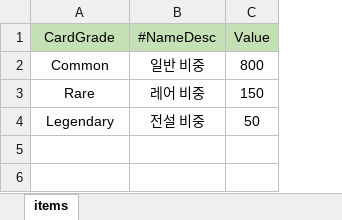
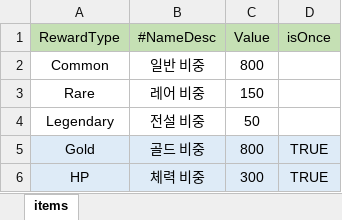
Before and after one commit to Milkbboy/repo, an Excel workbook: Assets/ERang/Excels/RewardSetData.xlsx, sheet items, drawn as a sheet; values as stored, in another font and other column widths than the file's, no borders; the diff names each change by its address in the sheet, - before the commit and + after, or states it on an @@ line.

```diff
--- a/Assets/ERang/Excels/RewardSetData.xlsx (sheet items)
+++ b/Assets/ERang/Excels/RewardSetData.xlsx (sheet items)
+column D (isOnce), empty
-A1: CardGrade
+A1: RewardType
+row 5: Gold | 골드 비중 | 800 | TRUE
+row 6: HP | 체력 비중 | 300 | TRUE
```
Also changed, not shown: Assets/ERang/Excels/RewardData.xlsx.
